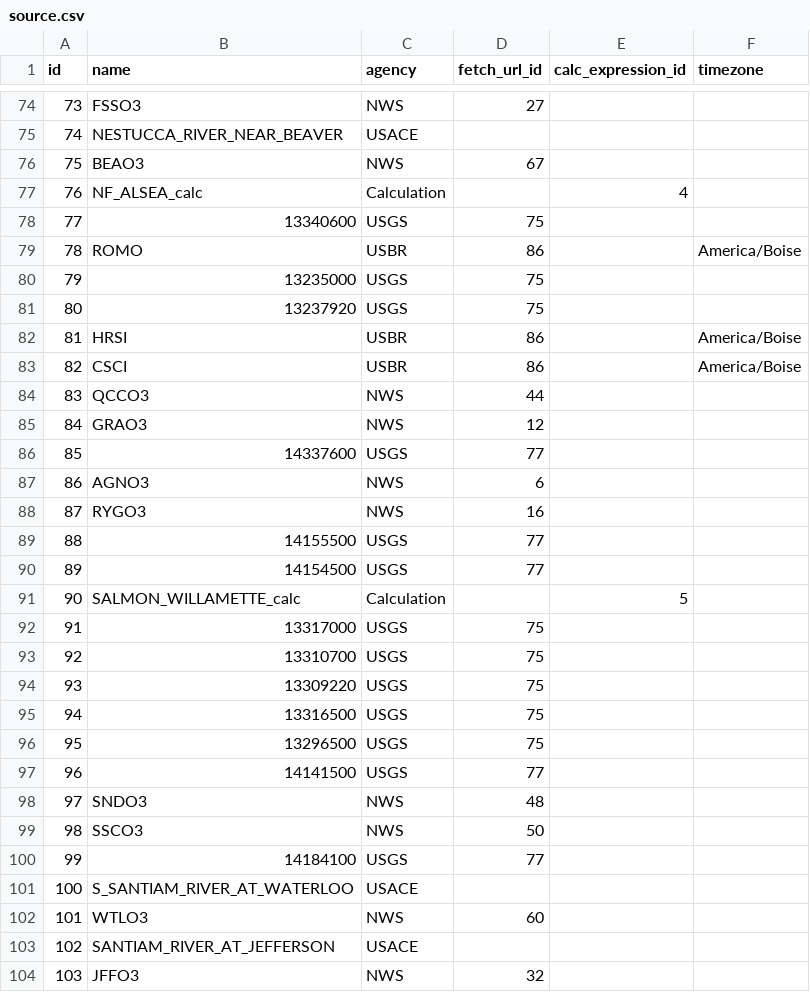
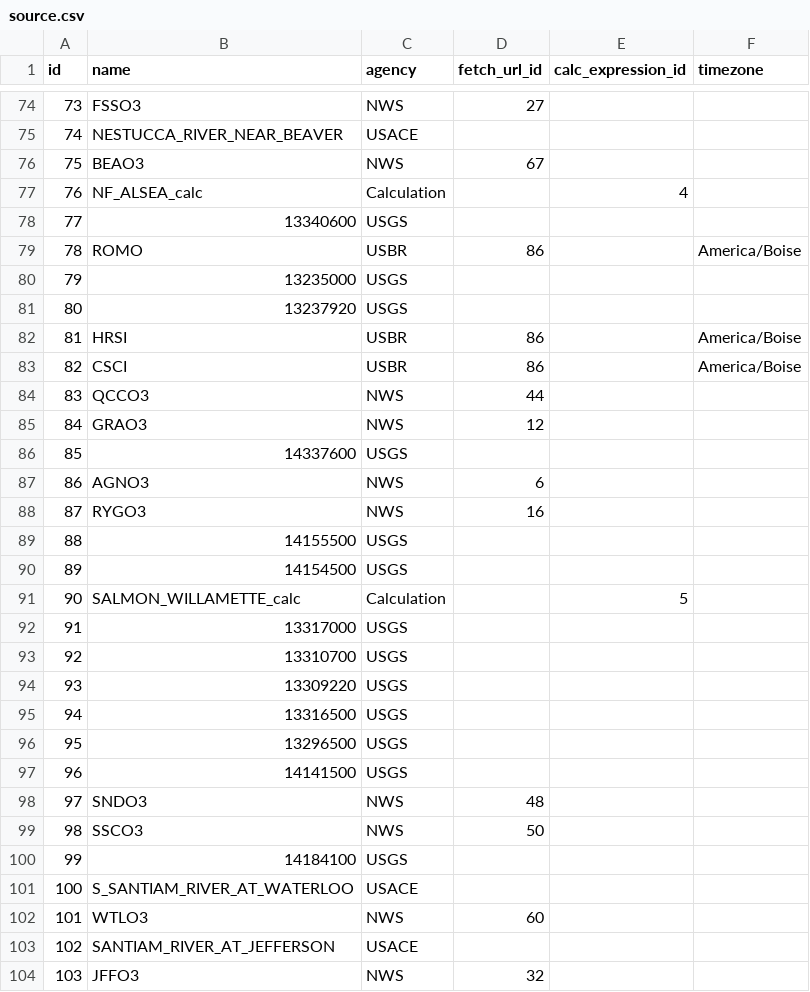
Before and after one commit to mousebrains/kayak_python, a CSV file: data/db/source.csv, drawn as a sheet; only a part is shown, gaps mark what is left out; the diff covers the shown part only.

```diff
--- a/data/db/source.csv
+++ b/data/db/source.csv
@@ -77,6 +77,6 @@ id,name,agency,fetch_url_id,calc_expression_id,timezone
 76,NF_ALSEA_calc,Calculation,,4,
-77,13340600,USGS,75,,
+77,13340600,USGS,,,
 78,ROMO,USBR,86,,America/Boise
-79,13235000,USGS,75,,
-80,13237920,USGS,75,,
+79,13235000,USGS,,,
+80,13237920,USGS,,,
 81,HRSI,USBR,86,,America/Boise
@@ -85,17 +85,17 @@ id,name,agency,fetch_url_id,calc_expression_id,timezone
 84,GRAO3,NWS,12,,
-85,14337600,USGS,77,,
+85,14337600,USGS,,,
 86,AGNO3,NWS,6,,
 87,RYGO3,NWS,16,,
-88,14155500,USGS,77,,
-89,14154500,USGS,77,,
+88,14155500,USGS,,,
+89,14154500,USGS,,,
 90,SALMON_WILLAMETTE_calc,Calculation,,5,
-91,13317000,USGS,75,,
-92,13310700,USGS,75,,
-93,13309220,USGS,75,,
-94,13316500,USGS,75,,
-95,13296500,USGS,75,,
-96,14141500,USGS,77,,
+91,13317000,USGS,,,
+92,13310700,USGS,,,
+93,13309220,USGS,,,
+94,13316500,USGS,,,
+95,13296500,USGS,,,
+96,14141500,USGS,,,
 97,SNDO3,NWS,48,,
 98,SSCO3,NWS,50,,
-99,14184100,USGS,77,,
+99,14184100,USGS,,,
 100,S_SANTIAM_RIVER_AT_WATERLOO,USACE,,,
```
Also changed, not shown: 65 edited cells elsewhere in this file, data/db/fetch_url.csv.
